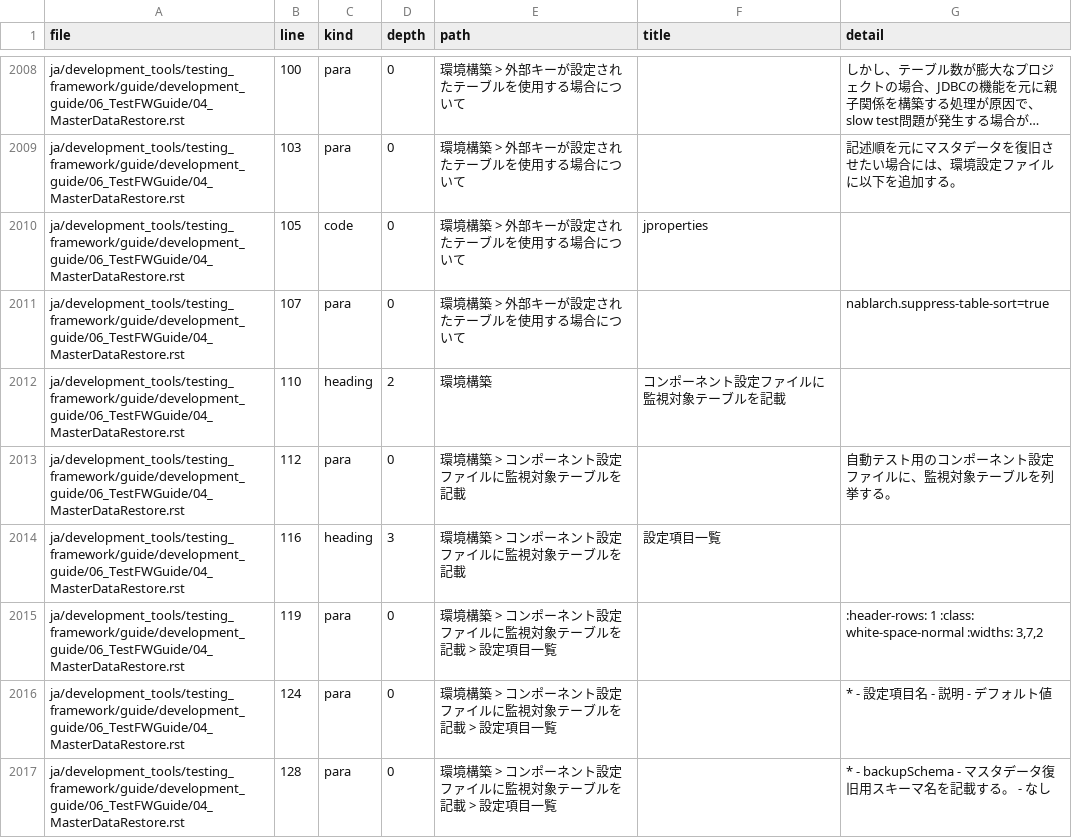
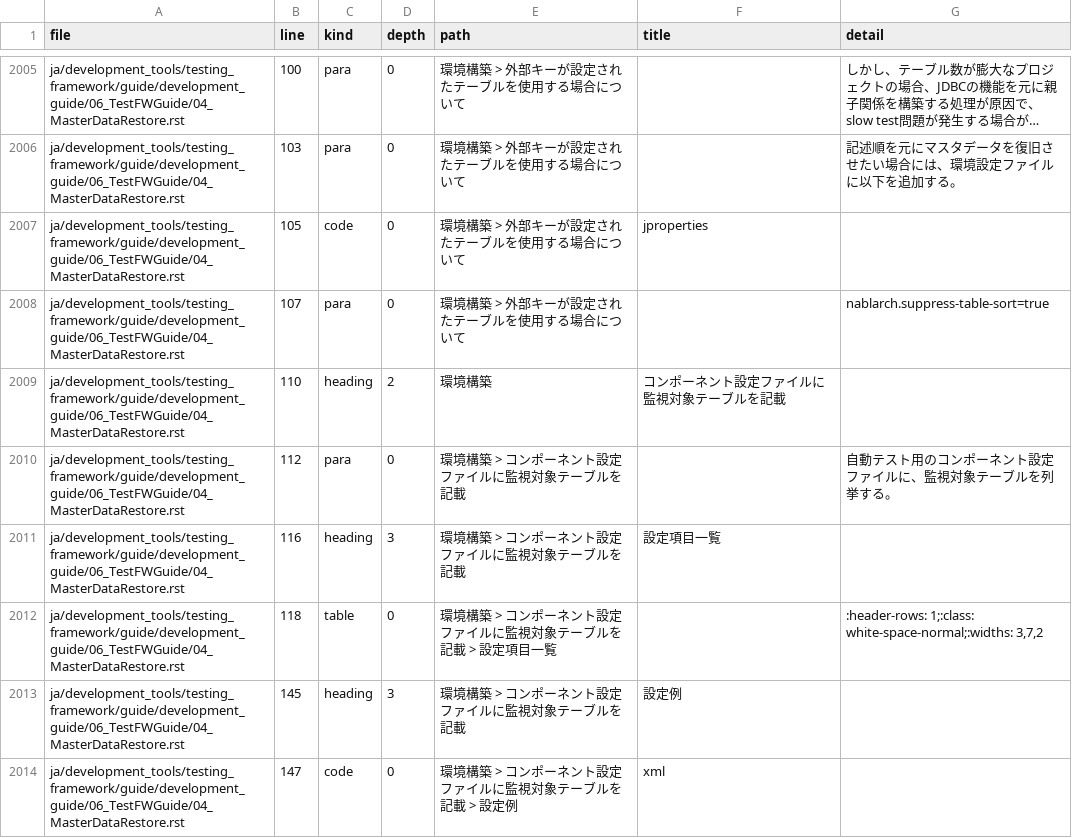
Before and after one commit to nablarch/nablarch-document, a CSV file: .rn/20260626-ntf-yaml-support/reviews/inventory-before.csv, drawn as a sheet; only a part is shown, gaps mark what is left out; the shorter side is filled out with more unchanged rows; long unchanged cells end in …; removed rows and columns are numbered as before the commit, all else as after; the diff covers the shown part only; the diff names each change by its address in the sheet, - before the commit and + after, or states it on an @@ line.

```diff
--- a/.rn/20260626-ntf-yaml-support/reviews/inventory-before.csv
+++ b/.rn/20260626-ntf-yaml-support/reviews/inventory-before.csv
-B2012 (line): 119
+B2012 (line): 118
-C2012 (kind): para
+C2012 (kind): table
-G2012 (detail): :header-rows: 1 :class: white-space-normal :widths: 3,7,2
+G2012 (detail): :header-rows: 1;:class: white-space-normal;:widths: 3,7,2
-row 2016: ja/development_tools/testing_framework/guide/development_guide/06_TestFWGuide/04_MasterDataRestore.rst | 124 | para | 0 | 環境構築 > コンポーネント設定ファイルに監視対象テーブルを記載 > 設定項目一覧 |  | * - 設定項目名 - 説明 - デフォルト値
-row 2017: ja/development_tools/testing_framework/guide/development_guide/06_TestFWGuide/04_MasterDataRestore.rst | 128 | para | 0 | 環境構築 > コンポーネント設定ファイルに監視対象テーブルを記載 > 設定項目一覧 |  | * - backupSchema - マスタデータ復旧用スキーマ名を記載する。 - なし
```
Also changed, not shown: 6 removed rows and 6 edited cells elsewhere in this file, 1 other file.
